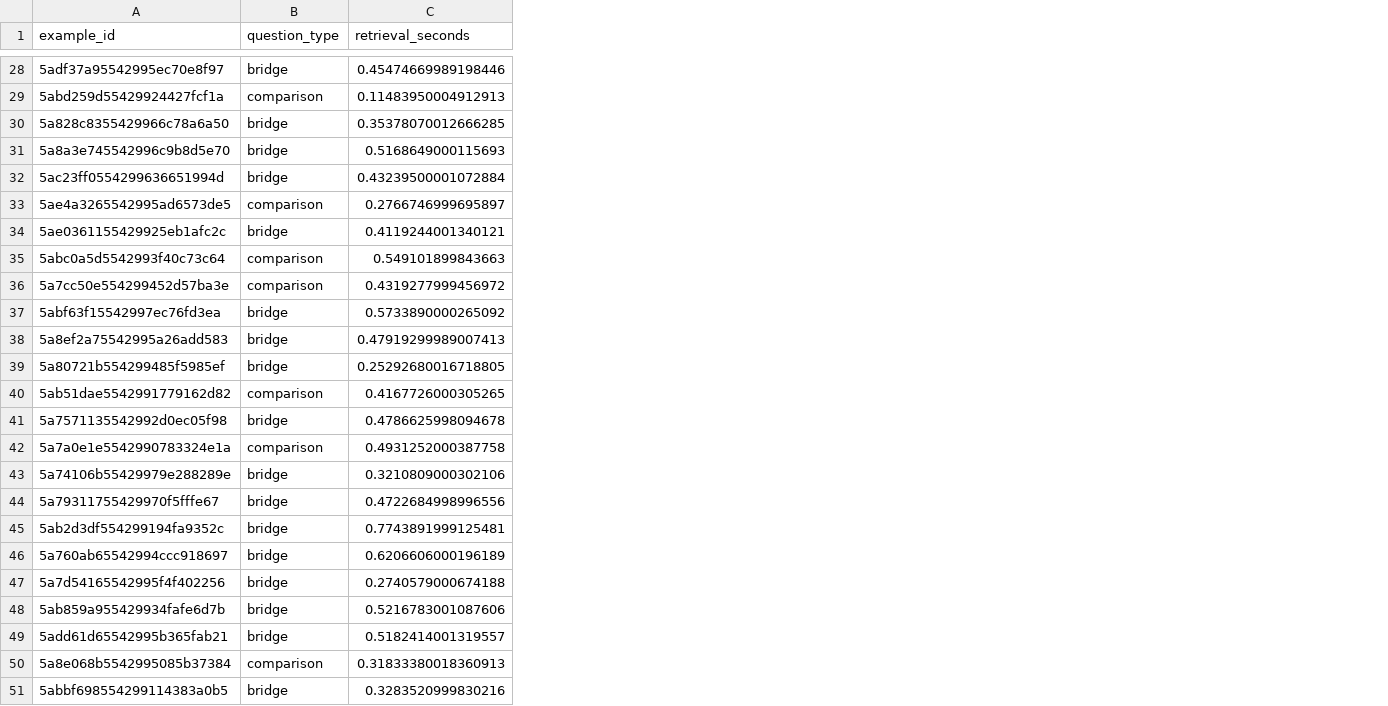
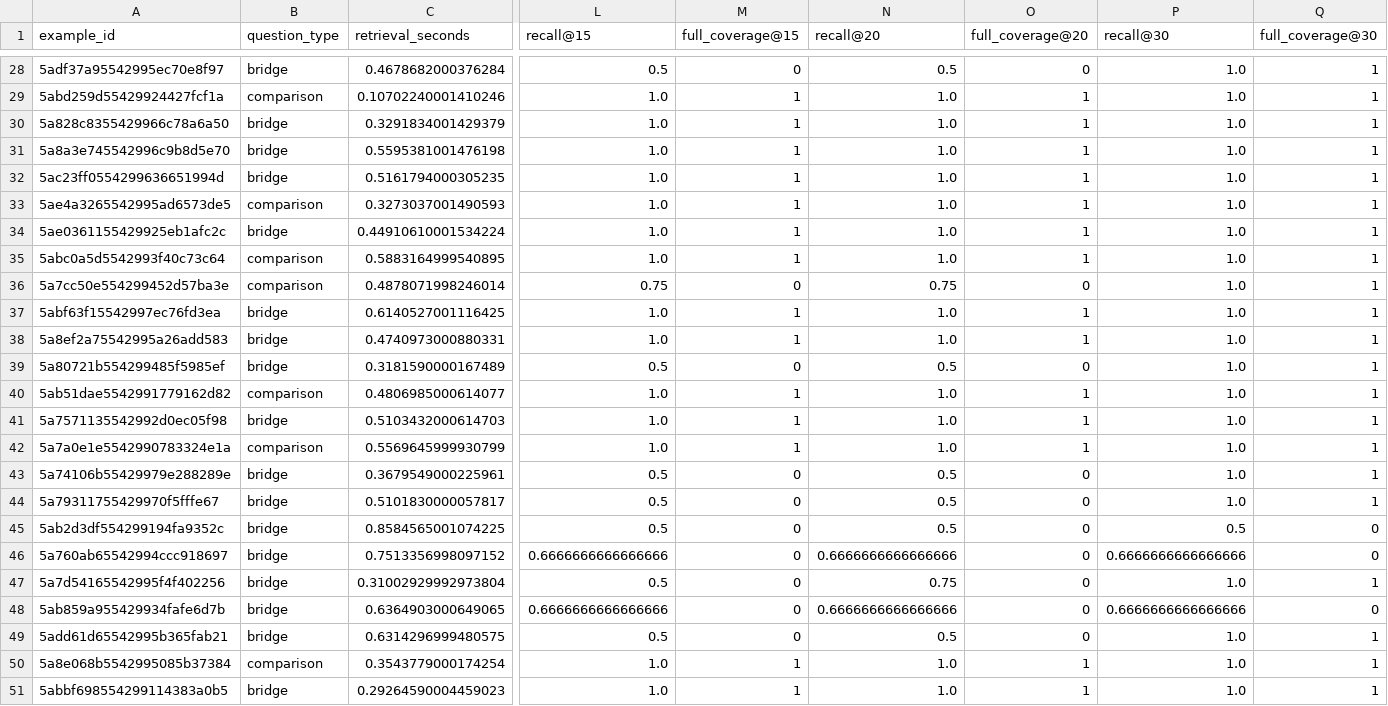
Before and after one commit to yxli1111/EvidenceGrounded-MultiAgent, a CSV file: research/B_retrieval_results.csv, drawn as a sheet; only a part is shown, gaps mark what is left out; the diff covers the shown part only; the diff names each change by its address in the sheet, - before the commit and + after, or states it on an @@ line.

Commit message:
Extend retrieval diagnostics and add contract adapter

```diff
--- a/research/B_retrieval_results.csv
+++ b/research/B_retrieval_results.csv
+column L (recall@15), rows 28-51: 0.5 | 1.0 | 1.0 | 1.0 | 1.0 | 1.0 | 1.0 | 1.0 | 0.75 | 1.0 | 1.0 | 0.5 | 1.0 | 1.0 | 1.0 | 0.5 | 0.5 | 0.5 | 0.6666666666666666 | 0.5 | 0.6666666666666666 | 0.5 | 1.0 | 1.0
+column M (full_coverage@15), rows 28-51: 0 | 1 | 1 | 1 | 1 | 1 | 1 | 1 | 0 | 1 | 1 | 0 | 1 | 1 | 1 | 0 | 0 | 0 | 0 | 0 | 0 | 0 | 1 | 1
+column N (recall@20), rows 28-51: 0.5 | 1.0 | 1.0 | 1.0 | 1.0 | 1.0 | 1.0 | 1.0 | 0.75 | 1.0 | 1.0 | 0.5 | 1.0 | 1.0 | 1.0 | 0.5 | 0.5 | 0.5 | 0.6666666666666666 | 0.75 | 0.6666666666666666 | 0.5 | 1.0 | 1.0
+column O (full_coverage@20), rows 28-51: 0 | 1 | 1 | 1 | 1 | 1 | 1 | 1 | 0 | 1 | 1 | 0 | 1 | 1 | 1 | 0 | 0 | 0 | 0 | 0 | 0 | 0 | 1 | 1
+column P (recall@30), rows 28-51: 1.0 | 1.0 | 1.0 | 1.0 | 1.0 | 1.0 | 1.0 | 1.0 | 1.0 | 1.0 | 1.0 | 1.0 | 1.0 | 1.0 | 1.0 | 1.0 | 1.0 | 0.5 | 0.6666666666666666 | 1.0 | 0.6666666666666666 | 1.0 | 1.0 | 1.0
+column Q (full_coverage@30), rows 28-51: 1 | 1 | 1 | 1 | 1 | 1 | 1 | 1 | 1 | 1 | 1 | 1 | 1 | 1 | 1 | 1 | 1 | 0 | 0 | 1 | 0 | 1 | 1 | 1
-C28 (retrieval_seconds): 0.45474669989198446
+C28 (retrieval_seconds): 0.4678682000376284
-C29 (retrieval_seconds): 0.11483950004912913
+C29 (retrieval_seconds): 0.10702240001410246
-C30 (retrieval_seconds): 0.35378070012666285
+C30 (retrieval_seconds): 0.3291834001429379
-C31 (retrieval_seconds): 0.5168649000115693
+C31 (retrieval_seconds): 0.5595381001476198
-C32 (retrieval_seconds): 0.43239500001072884
+C32 (retrieval_seconds): 0.5161794000305235
-C33 (retrieval_seconds): 0.2766746999695897
+C33 (retrieval_seconds): 0.3273037001490593
-C34 (retrieval_seconds): 0.4119244001340121
+C34 (retrieval_seconds): 0.44910610001534224
-C35 (retrieval_seconds): 0.549101899843663
+C35 (retrieval_seconds): 0.5883164999540895
-C36 (retrieval_seconds): 0.4319277999456972
+C36 (retrieval_seconds): 0.4878071998246014
-C37 (retrieval_seconds): 0.5733890000265092
+C37 (retrieval_seconds): 0.6140527001116425
-C38 (retrieval_seconds): 0.47919299989007413
+C38 (retrieval_seconds): 0.4740973000880331
-C39 (retrieval_seconds): 0.25292680016718805
+C39 (retrieval_seconds): 0.3181590000167489
-C40 (retrieval_seconds): 0.4167726000305265
+C40 (retrieval_seconds): 0.4806985000614077
-C41 (retrieval_seconds): 0.4786625998094678
+C41 (retrieval_seconds): 0.5103432000614703
-C42 (retrieval_seconds): 0.4931252000387758
+C42 (retrieval_seconds): 0.5569645999930799
-C43 (retrieval_seconds): 0.3210809000302106
+C43 (retrieval_seconds): 0.3679549000225961
-C44 (retrieval_seconds): 0.4722684998996556
+C44 (retrieval_seconds): 0.5101830000057817
-C45 (retrieval_seconds): 0.7743891999125481
+C45 (retrieval_seconds): 0.8584565001074225
-C46 (retrieval_seconds): 0.6206606000196189
+C46 (retrieval_seconds): 0.7513356998097152
-C47 (retrieval_seconds): 0.2740579000674188
+C47 (retrieval_seconds): 0.31002929992973804
-C48 (retrieval_seconds): 0.5216783001087606
+C48 (retrieval_seconds): 0.6364903000649065
-C49 (retrieval_seconds): 0.5182414001319557
+C49 (retrieval_seconds): 0.6314296999480575
-C50 (retrieval_seconds): 0.31833380018360913
+C50 (retrieval_seconds): 0.3543779000174254
-C51 (retrieval_seconds): 0.3283520999830216
+C51 (retrieval_seconds): 0.29264590004459023
```
Also changed, not shown: 26 edited cells elsewhere in this file, 5 other files.
